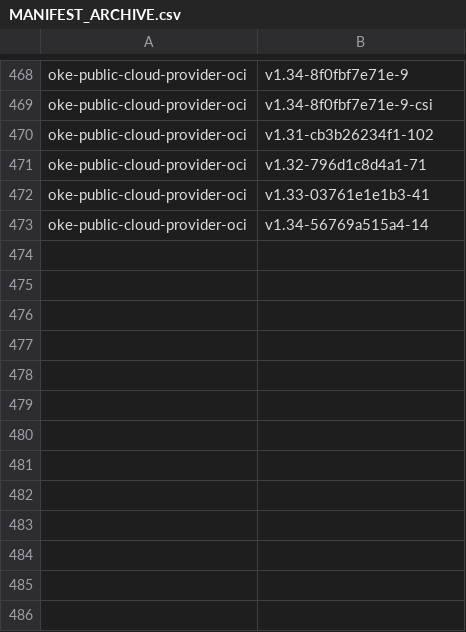
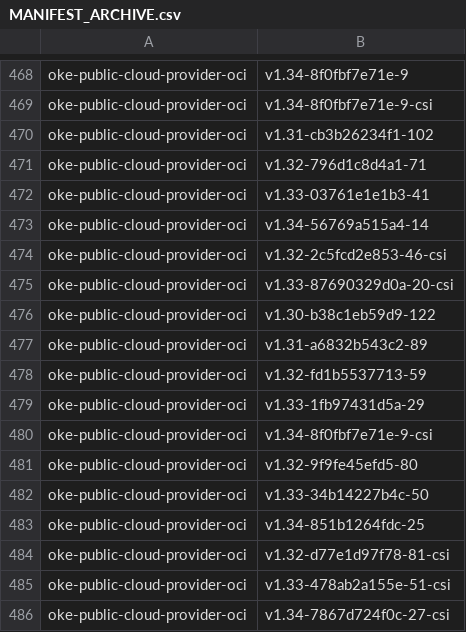
Before and after one commit to AkarshES/oci-cloud-controller-manager, a CSV file: MANIFEST_ARCHIVE.csv, drawn as a sheet; only a part is shown, gaps mark what is left out.

```diff
--- a/MANIFEST_ARCHIVE.csv
+++ b/MANIFEST_ARCHIVE.csv
@@ -473 +473,14 @@ oke-public-cloud-provider-oci                     , v1.33-03761e1e1b3-41
 oke-public-cloud-provider-oci                     , v1.34-56769a515a4-14
+oke-public-cloud-provider-oci                     , v1.32-2c5fcd2e853-46-csi
+oke-public-cloud-provider-oci                     , v1.33-87690329d0a-20-csi
+oke-public-cloud-provider-oci                     , v1.30-b38c1eb59d9-122
+oke-public-cloud-provider-oci                     , v1.31-a6832b543c2-89
+oke-public-cloud-provider-oci                     , v1.32-fd1b5537713-59
+oke-public-cloud-provider-oci                     , v1.33-1fb97431d5a-29
+oke-public-cloud-provider-oci                     , v1.34-8f0fbf7e71e-9-csi
+oke-public-cloud-provider-oci                     , v1.32-9f9fe45efd5-80
+oke-public-cloud-provider-oci                     , v1.33-34b14227b4c-50
+oke-public-cloud-provider-oci                     , v1.34-851b1264fdc-25
+oke-public-cloud-provider-oci                     , v1.32-d77e1d97f78-81-csi
+oke-public-cloud-provider-oci                     , v1.33-478ab2a155e-51-csi
+oke-public-cloud-provider-oci                     , v1.34-7867d724f0c-27-csi
```
Also changed, not shown: MANIFEST.csv, 5 other files.
